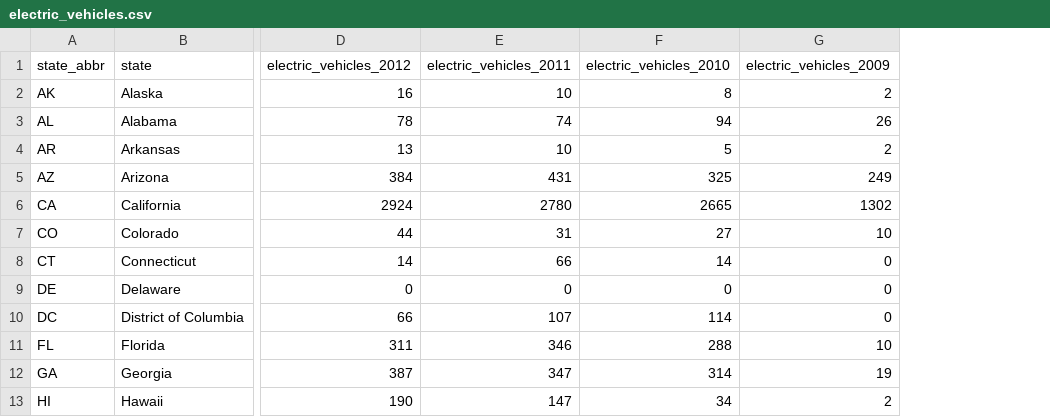
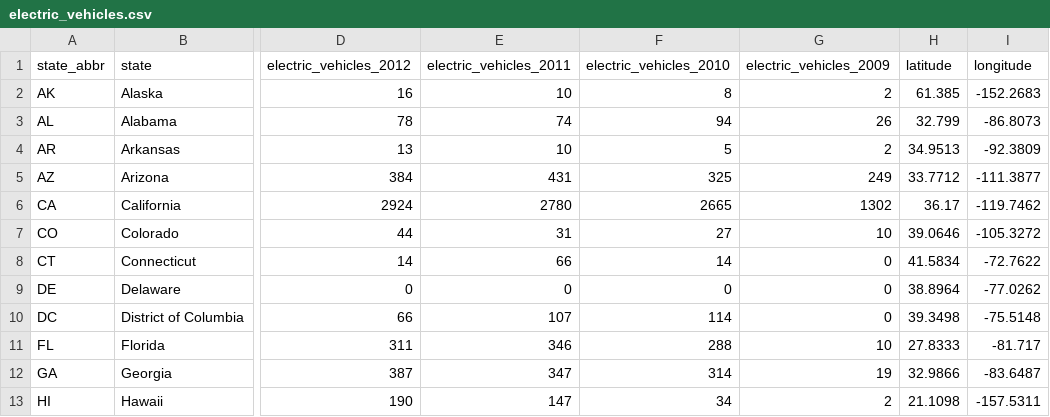
Before and after one commit to arsm800/electric_vehicles_map, a CSV file: public/electric_vehicles.csv, drawn as a sheet; only a part is shown, gaps mark what is left out; the diff names each change by its address in the sheet, - before the commit and + after, or states it on an @@ line.

Commit message:
Created new migration to add latitude and longitude columns to state vehicle .csv.  Updated seed.rb file to reflect new columns.  Dropped, created, migrated, seeded database.  Created instances of state centered latitudes and longitudes in .setview method so that state show page defaults to that state's location on map.

```diff
--- a/public/electric_vehicles.csv
+++ b/public/electric_vehicles.csv
+column H (latitude), rows 2-13: 61.385 | 32.799 | 34.9513 | 33.7712 | 36.17 | 39.0646 | 41.5834 | 38.8964 | 39.3498 | 27.8333 | 32.9866 | 21.1098
+column I (longitude), rows 2-13: -152.2683 | -86.8073 | -92.3809 | -111.3877 | -119.7462 | -105.3272 | -72.7622 | -77.0262 | -75.5148 | -81.717 | -83.6487 | -157.5311
```
Also changed, not shown: 4 other files.
